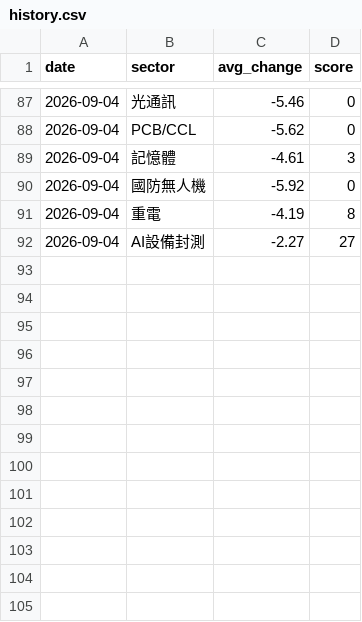
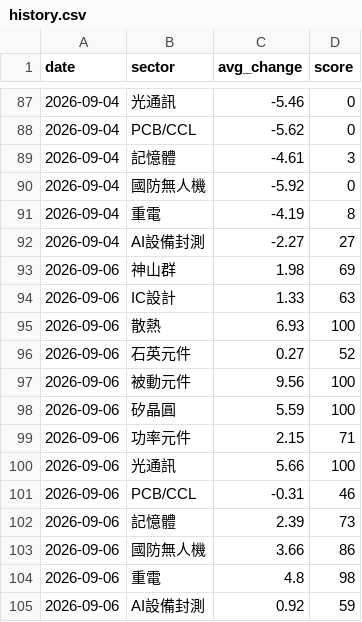
Before and after one commit to ChungHueiTsao/taiwan-dashboard, a CSV file: data/history.csv, drawn as a sheet; only a part is shown, gaps mark what is left out.

Commit message:
chore: 更新歷史資料 2026-09-06 14:20

```diff
--- a/data/history.csv
+++ b/data/history.csv
@@ -92 +92,14 @@ date,sector,avg_change,score
 2026-09-04,AI設備封測,-2.27,27
+2026-09-06,神山群,1.98,69
+2026-09-06,IC設計,1.33,63
+2026-09-06,散熱,6.93,100
+2026-09-06,石英元件,0.27,52
+2026-09-06,被動元件,9.56,100
+2026-09-06,矽晶圓,5.59,100
+2026-09-06,功率元件,2.15,71
+2026-09-06,光通訊,5.66,100
+2026-09-06,PCB/CCL,-0.31,46
+2026-09-06,記憶體,2.39,73
+2026-09-06,國防無人機,3.66,86
+2026-09-06,重電,4.8,98
+2026-09-06,AI設備封測,0.92,59
```
